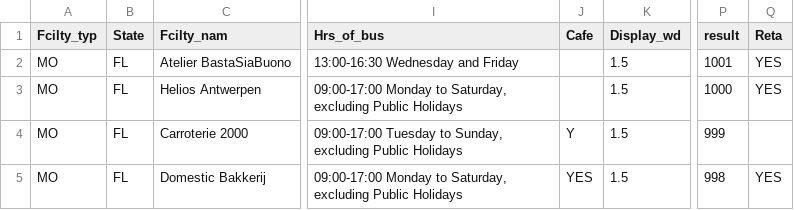
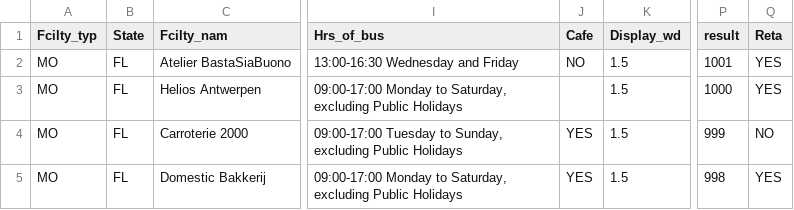
Before and after one commit to mabuse68/bastasiabuonoweb, a CSV file: bsb-points.csv, drawn as a sheet; only a part is shown, gaps mark what is left out; the diff names each change by its address in the sheet, - before the commit and + after, or states it on an @@ line.

Commit message:
fixes

```diff
--- a/bsb-points.csv
+++ b/bsb-points.csv
-J2 (Cafe): (empty)
+J2 (Cafe): NO
-J4 (Cafe): Y
+J4 (Cafe): YES
-Q4 (Reta): (empty)
+Q4 (Reta): NO
```
